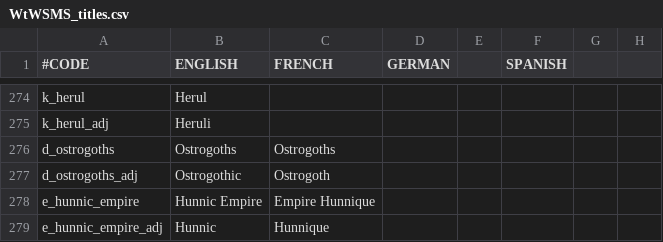
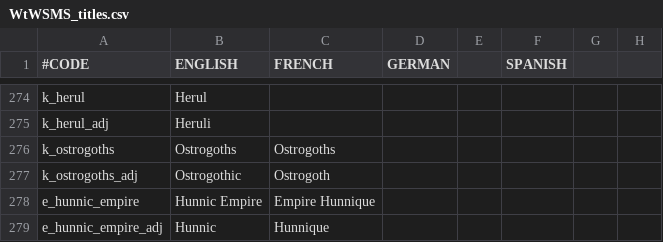
Before and after one commit to loup99/WtWSMS, a CSV file: WTWSMS/localisation/WtWSMS_titles.csv, drawn as a sheet; only a part is shown, gaps mark what is left out; the diff names each change by its address in the sheet, - before the commit and + after, or states it on an @@ line.

Commit message:
Ostrogoths kingdom rather than duchy
- Made the Ostrogoths into a kingdom, as decided in the group, to solve
the issues when Italy is conquered and allow for a more accurate setup

```diff
--- a/WTWSMS/localisation/WtWSMS_titles.csv
+++ b/WTWSMS/localisation/WtWSMS_titles.csv
-A276 (#CODE): d_ostrogoths
+A276 (#CODE): k_ostrogoths
-A277 (#CODE): d_ostrogoths_adj
+A277 (#CODE): k_ostrogoths_adj
```
Also changed, not shown: 7 other files.
